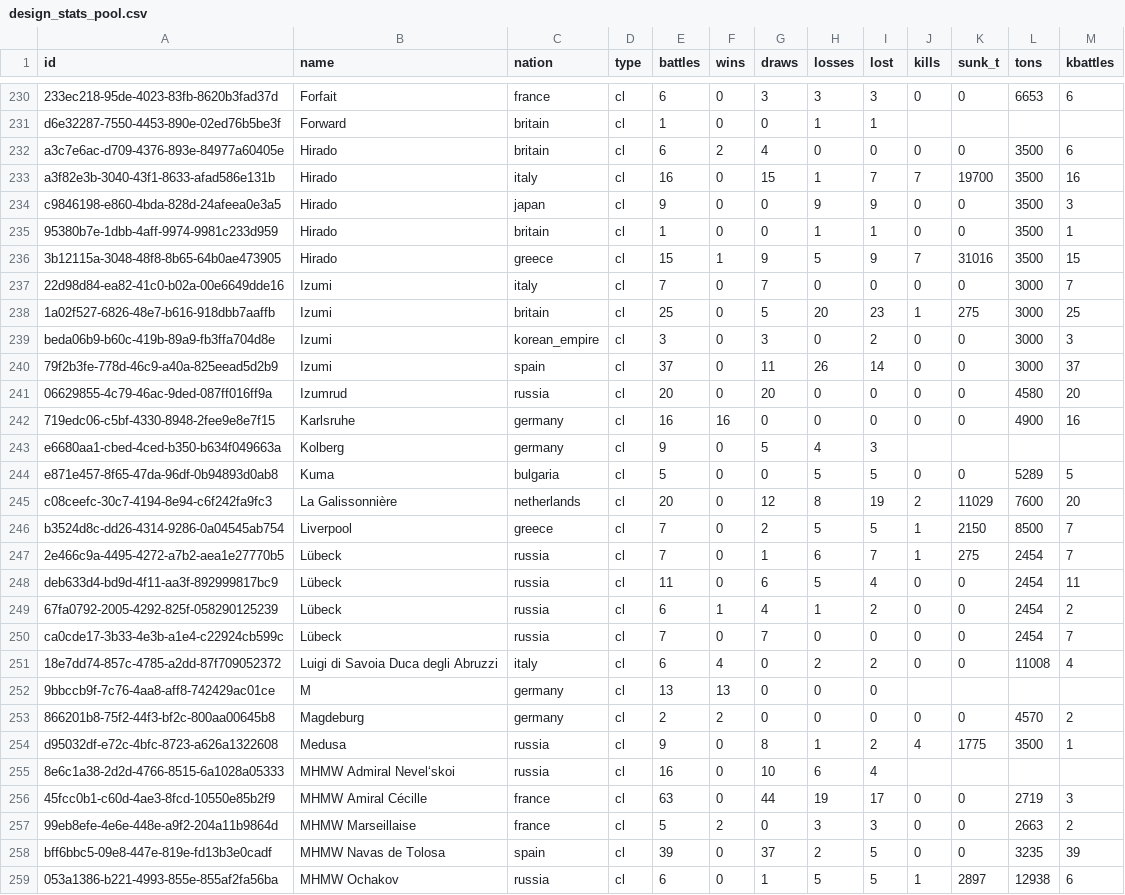
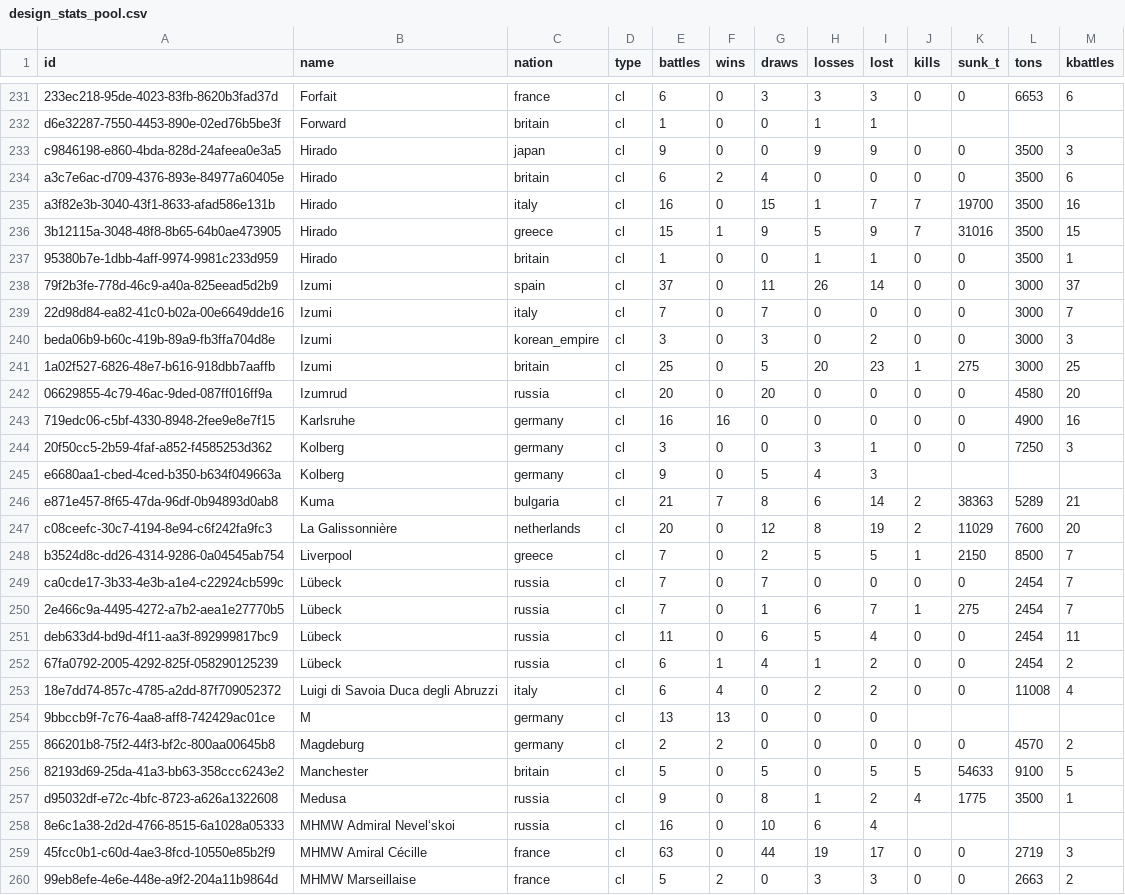
Before and after one commit to KlaudiuszLedwoch/Iron-Admiral, a CSV file: payload/Mods/IronAdmiralDesigns/design_stats_pool.csv, drawn as a sheet; only a part is shown, gaps mark what is left out; the shorter side is filled out with more unchanged rows; addresses are those after the commit; the diff covers the shown part only; the diff names each change by its address in the sheet, - before the commit and + after, or states it on an @@ line.

Commit message:
Data and installer from development 73f176d0

```diff
--- a/payload/Mods/IronAdmiralDesigns/design_stats_pool.csv
+++ b/payload/Mods/IronAdmiralDesigns/design_stats_pool.csv
@@ row 234 moved to row 233: c9846198-e860-4bda-828d-24afeea0e3a5 @@
@@ row 240 moved to row 238: 79f2b3fe-778d-46c9-a40a-825eead5d2b9 @@
@@ row 239 moved to row 240: beda06b9-b60c-419b-89a9-fb3ffa704d8e @@
+row 244: 20f50cc5-2b59-4faf-a852-f4585253d362 | Kolberg | germany | cl | 3 | 0 | 0 | 3 | 1 | 0 | 0 | 7250 | 3
-E246 (battles): 5
+E246 (battles): 21
-F246 (wins): 0
+F246 (wins): 7
-G246 (draws): 0
+G246 (draws): 8
-H246 (losses): 5
+H246 (losses): 6
-I246 (lost): 5
+I246 (lost): 14
-J246 (kills): 0
+J246 (kills): 2
-K246 (sunk_t): 0
+K246 (sunk_t): 38363
-M246 (kbattles): 5
+M246 (kbattles): 21
@@ row 250 moved to row 249: ca0cde17-3b33-4e3b-a1e4-c22924cb599c @@
+row 256: 82193d69-25da-41a3-bb63-358ccc6243e2 | Manchester | britain | cl | 5 | 0 | 5 | 0 | 5 | 5 | 54633 | 9100 | 5
```
Also changed, not shown: 3 added rows and 51 moved rows elsewhere in this file, payload/Mods/IronAdmiralDesigns/design_authors.csv, 3 other files.
